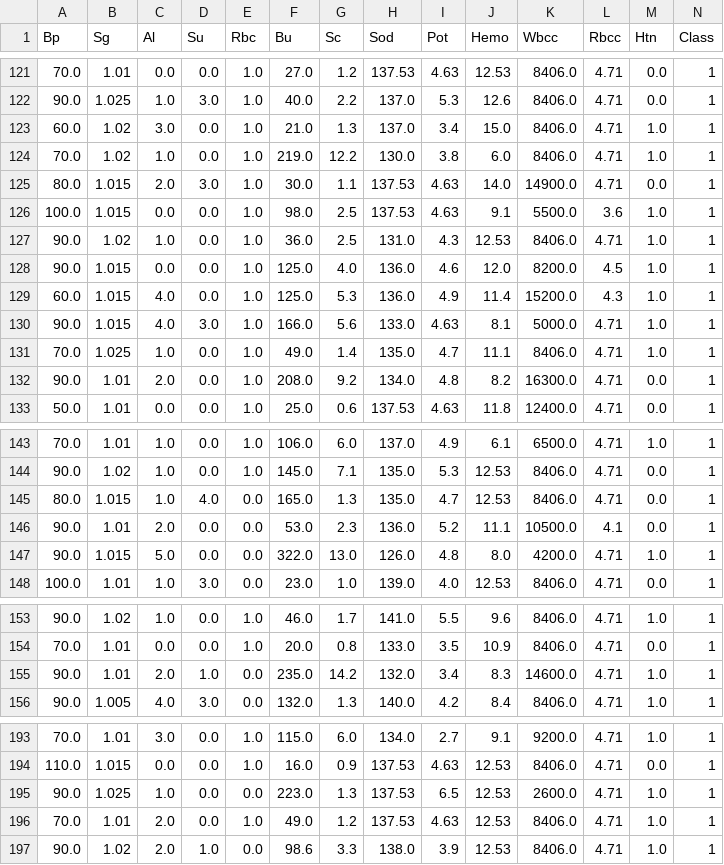
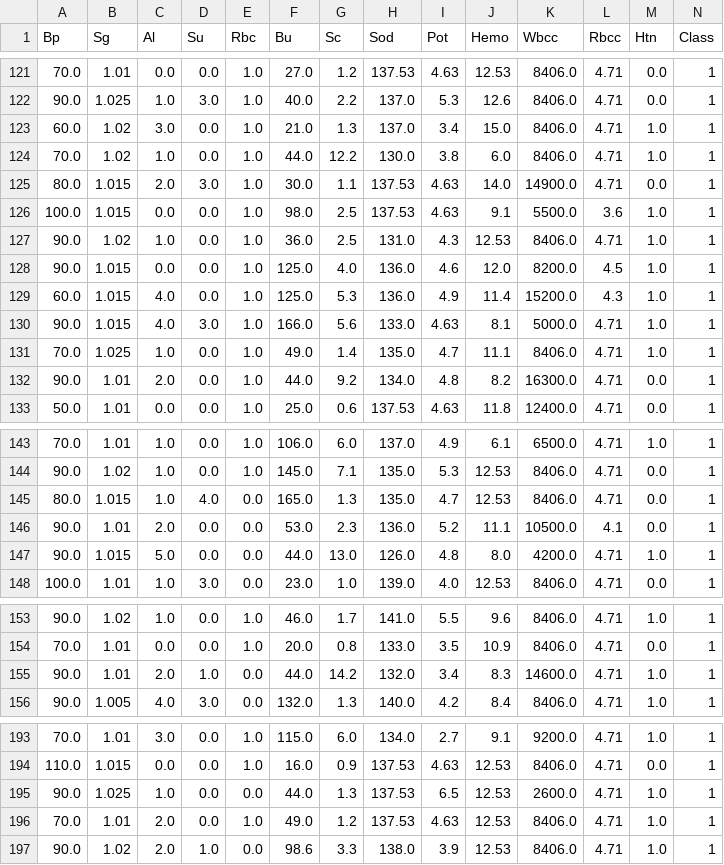
Before and after one commit to sb2043/UG14-DM-ML-portfolio, a CSV file: notebooks/cleaned_CKD_dataset.csv, drawn as a sheet; only a part is shown, gaps mark what is left out; the diff covers the shown part only.

```diff
--- a/notebooks/cleaned_CKD_dataset.csv
+++ b/notebooks/cleaned_CKD_dataset.csv
@@ -123,3 +123,3 @@ Bp,Sg,Al,Su,Rbc,Bu,Sc,Sod,Pot,Hemo,Wbcc,Rbcc,Htn,Class
 60.0,1.02,3.0,0.0,1.0,21.0,1.3,137.0,3.4,15.0,8406.0,4.71,1.0,1
-70.0,1.02,1.0,0.0,1.0,219.0,12.2,130.0,3.8,6.0,8406.0,4.71,1.0,1
+70.0,1.02,1.0,0.0,1.0,44.0,12.2,130.0,3.8,6.0,8406.0,4.71,1.0,1
 80.0,1.015,2.0,3.0,1.0,30.0,1.1,137.53,4.63,14.0,14900.0,4.71,0.0,1
@@ -131,3 +131,3 @@ Bp,Sg,Al,Su,Rbc,Bu,Sc,Sod,Pot,Hemo,Wbcc,Rbcc,Htn,Class
 70.0,1.025,1.0,0.0,1.0,49.0,1.4,135.0,4.7,11.1,8406.0,4.71,1.0,1
-90.0,1.01,2.0,0.0,1.0,208.0,9.2,134.0,4.8,8.2,16300.0,4.71,0.0,1
+90.0,1.01,2.0,0.0,1.0,44.0,9.2,134.0,4.8,8.2,16300.0,4.71,0.0,1
 50.0,1.01,0.0,0.0,1.0,25.0,0.6,137.53,4.63,11.8,12400.0,4.71,0.0,1
@@ -146,3 +146,3 @@ Bp,Sg,Al,Su,Rbc,Bu,Sc,Sod,Pot,Hemo,Wbcc,Rbcc,Htn,Class
 90.0,1.01,2.0,0.0,0.0,53.0,2.3,136.0,5.2,11.1,10500.0,4.1,0.0,1
-90.0,1.015,5.0,0.0,0.0,322.0,13.0,126.0,4.8,8.0,4200.0,4.71,1.0,1
+90.0,1.015,5.0,0.0,0.0,44.0,13.0,126.0,4.8,8.0,4200.0,4.71,1.0,1
 100.0,1.01,1.0,3.0,0.0,23.0,1.0,139.0,4.0,12.53,8406.0,4.71,0.0,1
@@ -154,3 +154,3 @@ Bp,Sg,Al,Su,Rbc,Bu,Sc,Sod,Pot,Hemo,Wbcc,Rbcc,Htn,Class
 70.0,1.01,0.0,0.0,1.0,20.0,0.8,133.0,3.5,10.9,8406.0,4.71,0.0,1
-90.0,1.01,2.0,1.0,0.0,235.0,14.2,132.0,3.4,8.3,14600.0,4.71,1.0,1
+90.0,1.01,2.0,1.0,0.0,44.0,14.2,132.0,3.4,8.3,14600.0,4.71,1.0,1
 90.0,1.005,4.0,3.0,0.0,132.0,1.3,140.0,4.2,8.4,8406.0,4.71,1.0,1
@@ -194,3 +194,3 @@ Bp,Sg,Al,Su,Rbc,Bu,Sc,Sod,Pot,Hemo,Wbcc,Rbcc,Htn,Class
 110.0,1.015,0.0,0.0,1.0,16.0,0.9,137.53,4.63,12.53,8406.0,4.71,0.0,1
-90.0,1.025,1.0,0.0,0.0,223.0,1.3,137.53,6.5,12.53,2600.0,4.71,1.0,1
+90.0,1.025,1.0,0.0,0.0,44.0,1.3,137.53,6.5,12.53,2600.0,4.71,1.0,1
 70.0,1.01,2.0,0.0,1.0,49.0,1.2,137.53,4.63,12.53,8406.0,4.71,1.0,1
```
Also changed, not shown: 8 edited cells elsewhere in this file.
